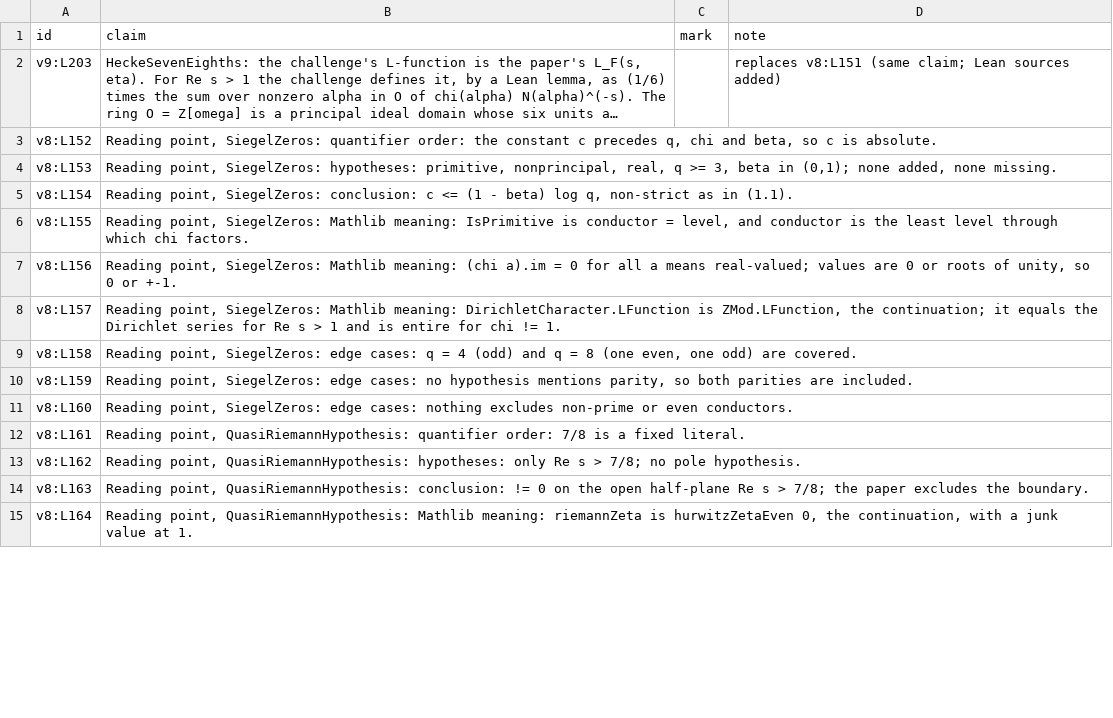
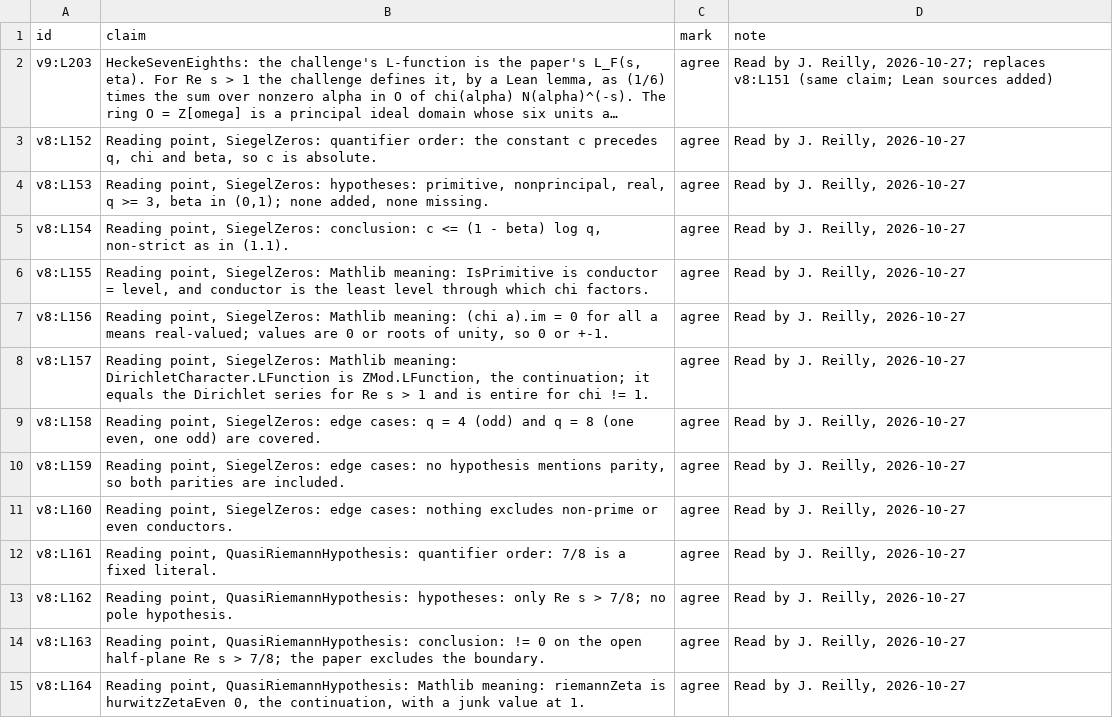
Before and after one commit to jmreilly1113/siegel-zeros-audit, a TSV file: results/2026-10-27-readings/reasoning-marks.tsv, drawn as a sheet; only a part is shown; long unchanged cells end in …; the diff covers the shown part only; the diff names each change by its address in the sheet, - before the commit and + after, or states it on an @@ line.

```diff
--- a/results/2026-10-27-readings/reasoning-marks.tsv
+++ b/results/2026-10-27-readings/reasoning-marks.tsv
-C2:C15 (mark): (empty)
+C2:C15 (mark): agree
-D2 (note): replaces v8:L151…
+D2 (note): Read by J. Reilly, 2026-10-27; replaces v8:L151…
-D3:D15 (note): (empty)
+D3:D15 (note): Read by J. Reilly, 2026-10-27
```
Also changed, not shown: 66 edited cells elsewhere in this file, 3 other files.
